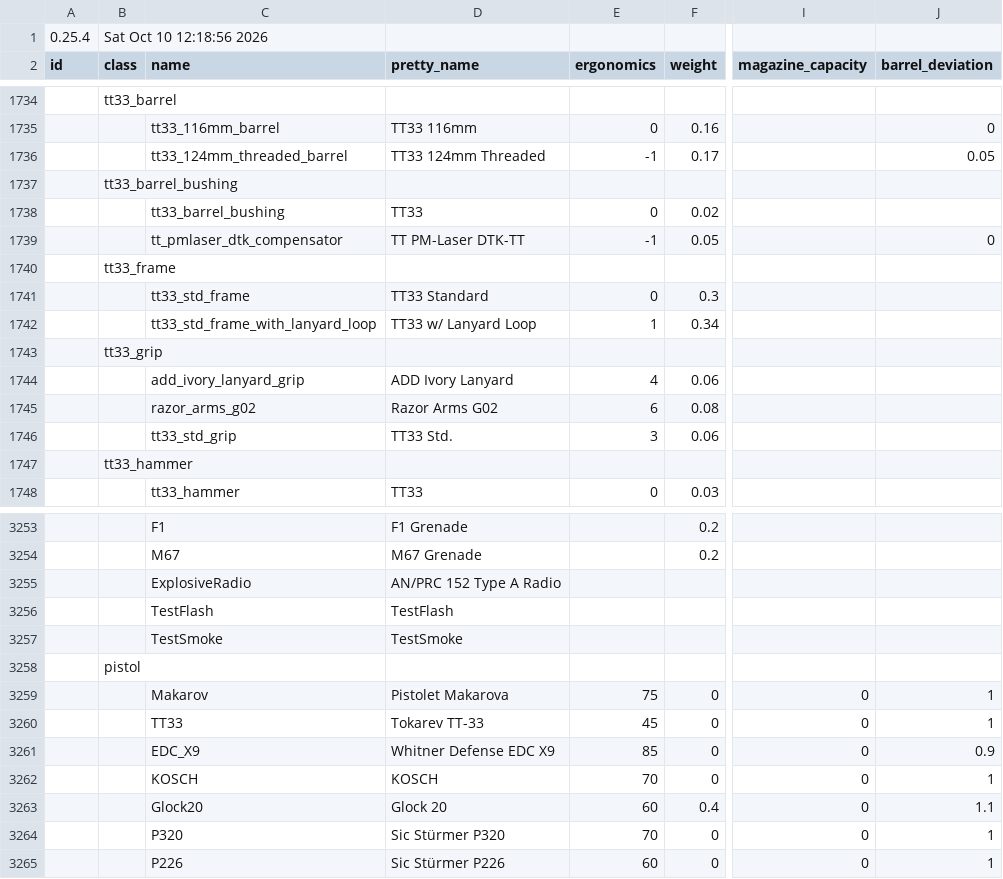
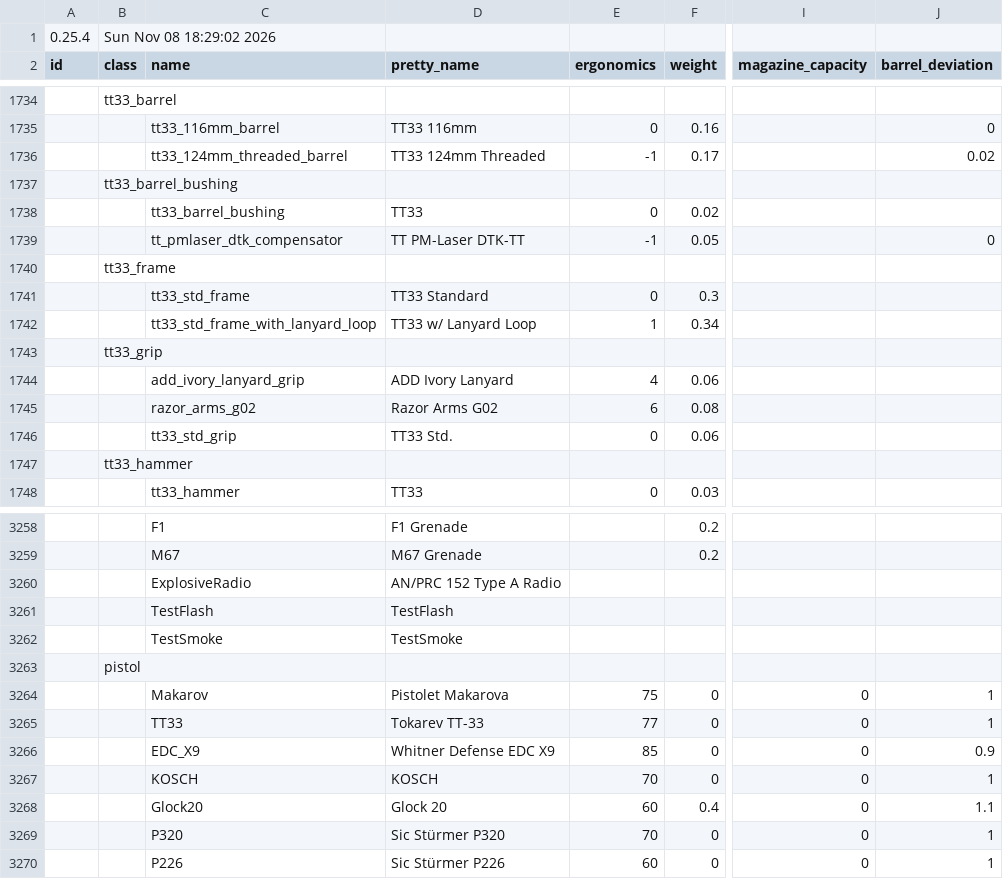
Before and after one commit to johnbachspec/deadline-stat-printer, a CSV file: data/balancing.csv, drawn as a sheet; only a part is shown, gaps mark what is left out; addresses are those after the commit; the diff covers the shown part only; the diff names each change by its address in the sheet, - before the commit and + after, or states it on an @@ line.

```diff
--- a/data/balancing.csv
+++ b/data/balancing.csv
-B1 (class): Sat Oct 10 12:18:56 2026
+B1 (class): Sun Nov 08 18:29:02 2026
-J1736 (barrel_deviation): 0.05
+J1736 (barrel_deviation): 0.02
-E1746 (ergonomics): 3
+E1746 (ergonomics): 0
-E3265 (ergonomics): 45
+E3265 (ergonomics): 77
```
Also changed, not shown: 5 added rows and 29 edited cells elsewhere in this file, data/attachment_groups.csv, 1 other file.
